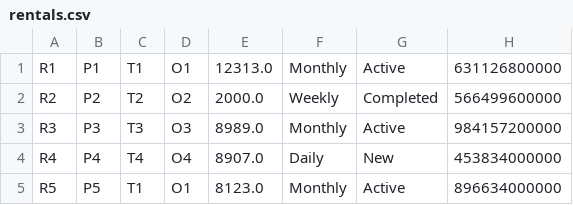
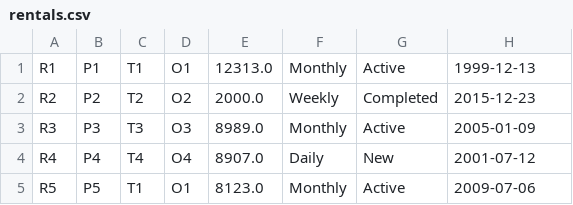
Before and after one commit to Phat-thanh/Assignment1, a CSV file: data/rentals.csv, drawn as a sheet.

```diff
--- a/data/rentals.csv
+++ b/data/rentals.csv
@@ -1,5 +1,5 @@
-R1,P1,T1,O1,12313.0,Monthly,Active,631126800000
-R2,P2,T2,O2,2000.0,Weekly,Completed,566499600000
-R3,P3,T3,O3,8989.0,Monthly,Active,984157200000
-R4,P4,T4,O4,8907.0,Daily,New,453834000000
-R5,P5,T1,O1,8123.0,Monthly,Active,896634000000
+R1,P1,T1,O1,12313.0,Monthly,Active,1999-12-13
+R2,P2,T2,O2,2000.0,Weekly,Completed,2015-12-23
+R3,P3,T3,O3,8989.0,Monthly,Active,2005-01-09
+R4,P4,T4,O4,8907.0,Daily,New,2001-07-12
+R5,P5,T1,O1,8123.0,Monthly,Active,2009-07-06
```
Also changed, not shown: 2 other files.
